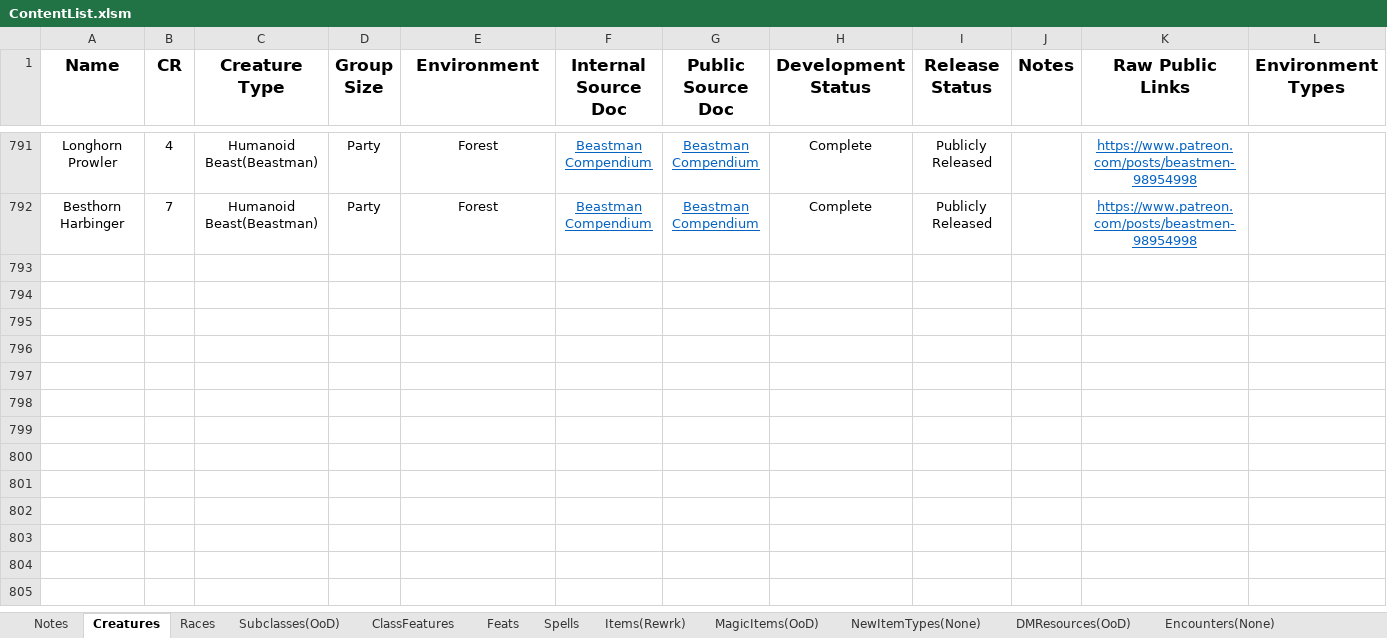
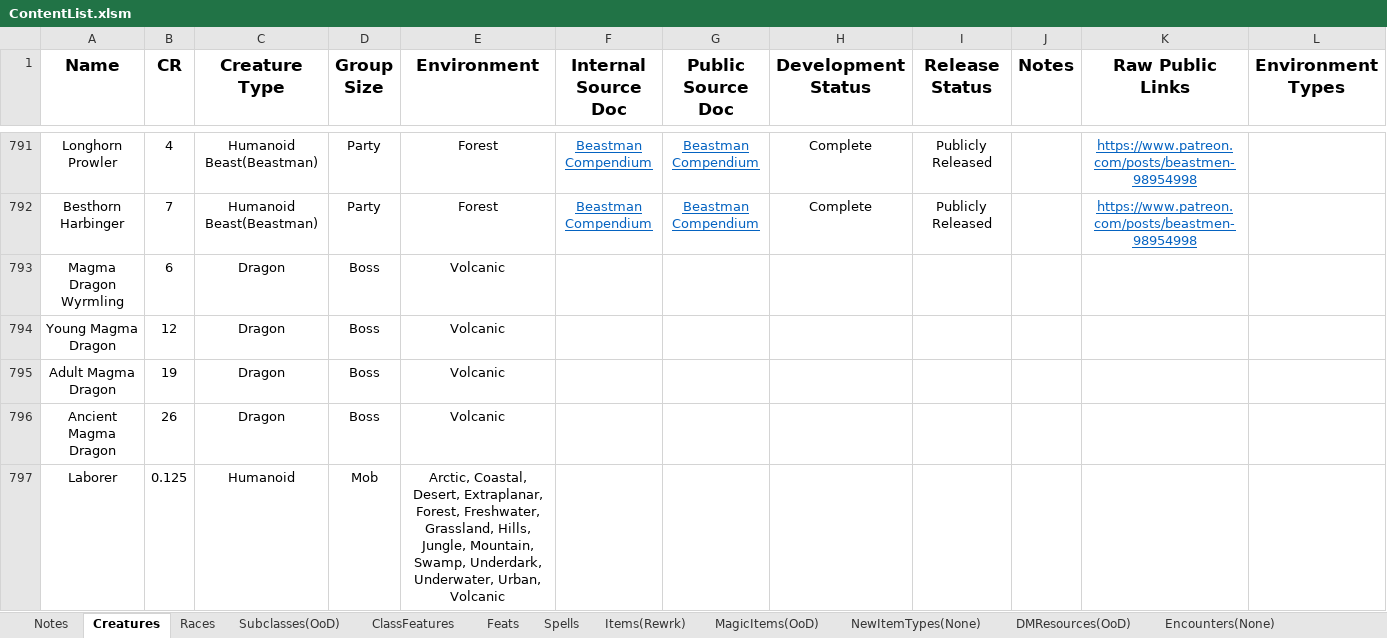
Before and after one commit to HankSnouwaert/DnD-Homebrew, an Excel workbook: ContentList.xlsm, sheet Creatures, drawn as a sheet; only a part is shown, gaps mark what is left out; values as stored, in another font and other column widths than the file's, no borders; conditional formats not drawn; the diff covers the shown part only; the diff names each change by its address in the sheet, - before the commit and + after, or states it on an @@ line.

```diff
--- a/ContentList.xlsm (sheet Creatures)
+++ b/ContentList.xlsm (sheet Creatures)
+row 793: Magma Dragon Wyrmling | 6 | Dragon | Boss | Volcanic
+row 794: Young Magma Dragon | 12 | Dragon | Boss | Volcanic
+row 795: Adult Magma Dragon | 19 | Dragon | Boss | Volcanic
+row 796: Ancient Magma Dragon | 26 | Dragon | Boss | Volcanic
+row 797: Laborer | 0.125 | Humanoid | Mob | Arctic, Coastal, Desert, Extraplanar, Forest, Freshwater, Grassland, Hills, Jungle, Mountain, Swamp, Underdark, Underwater, Urban, Volcanic
```
Also changed, not shown: 32 added rows elsewhere in this sheet, sheet MagicItems(OoD), sheet DMResources(OoD).
